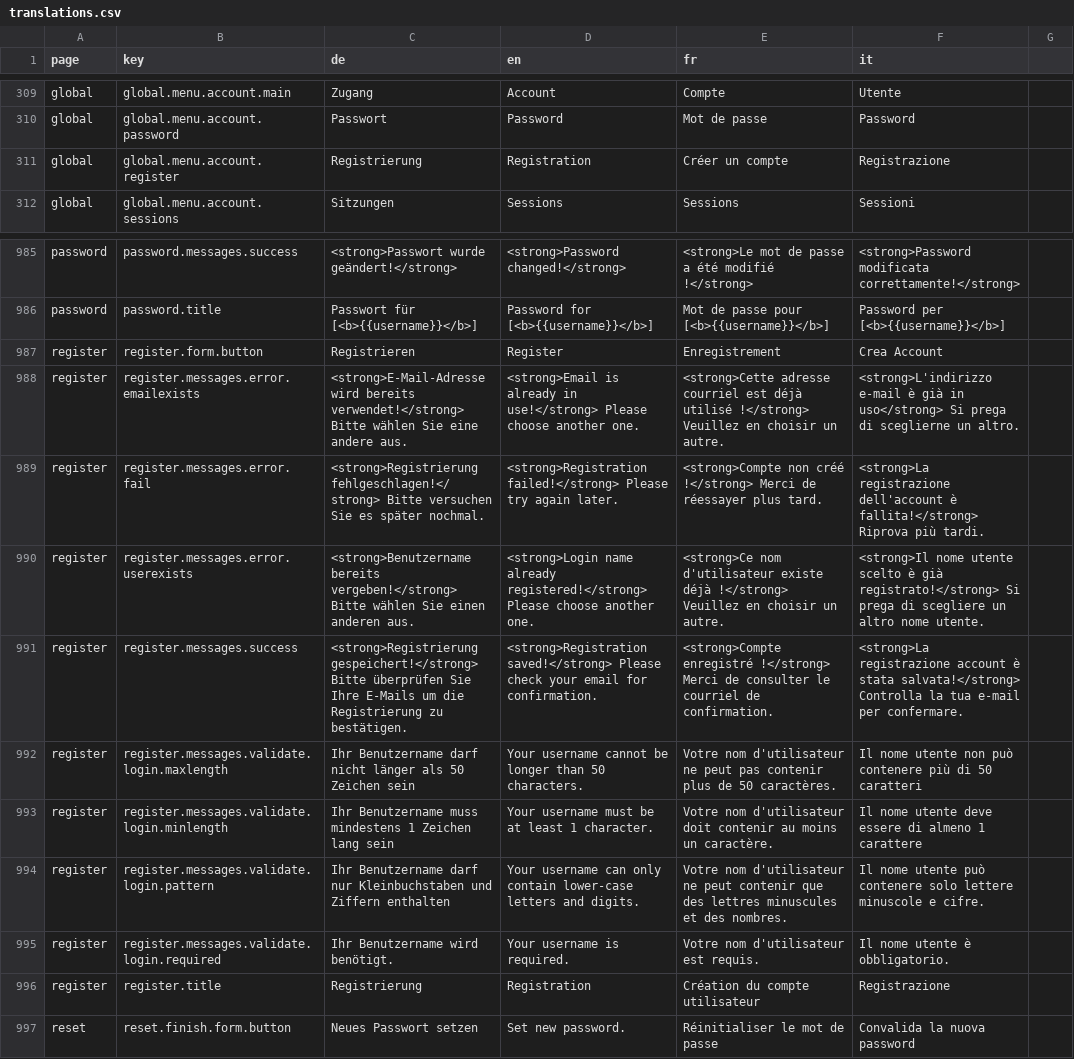
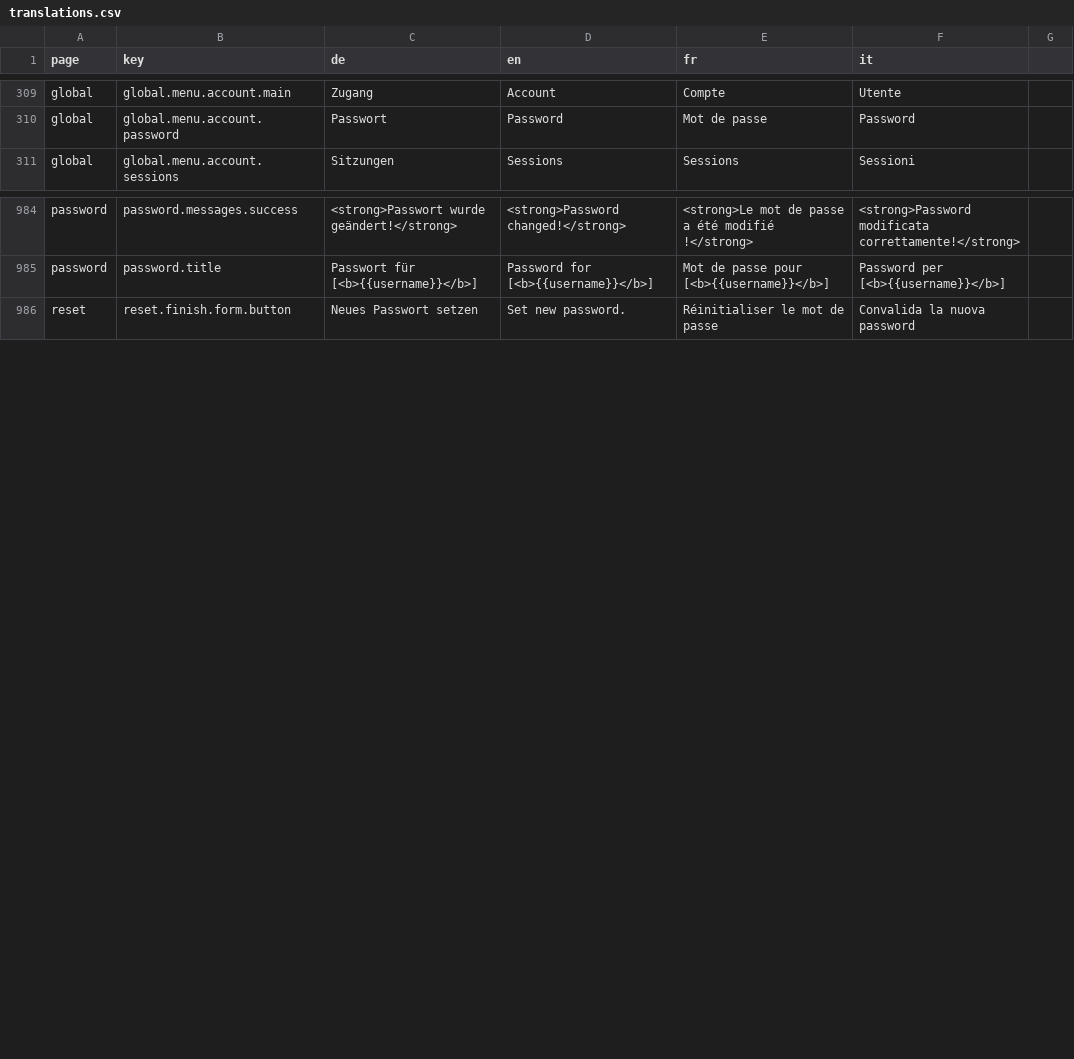
Before and after one commit to Eisfresser/jobroom2, a CSV file: src/main/webapp/i18n/translations.csv, drawn as a sheet; only a part is shown, gaps mark what is left out.

Commit message:
JR2-934 Remove registration page

```diff
--- a/src/main/webapp/i18n/translations.csv
+++ b/src/main/webapp/i18n/translations.csv
@@ -310,3 +310,2 @@ global,global.menu.account.main,Zugang,Account,Compte,Utente
 global,global.menu.account.password,Passwort,Password,Mot de passe,Password
-global,global.menu.account.register,Registrierung,Registration,Créer un compte,Registrazione
 global,global.menu.account.sessions,Sitzungen,Sessions,Sessions,Sessioni
@@ -986,12 +985,2 @@ password,password.messages.success,<strong>Passwort wurde geändert!</strong>,<s
 password,password.title,Passwort für [<b>{{username}}</b>],Password for [<b>{{username}}</b>],Mot de passe pour [<b>{{username}}</b>],Password per [<b>{{username}}</b>]
-register,register.form.button,Registrieren,Register,Enregistrement,Crea Account
-register,register.messages.error.emailexists,<strong>E-Mail-Adresse wird bereits verwendet!</strong> Bitte wählen Sie eine andere aus.,<strong>Email is already in use!</strong> Please choose another one.,<strong>Cette adresse courriel est déjà utilisé !</strong> Veuillez en choisir un autre.,<strong>L'indirizzo e-mail è già in uso</strong> Si prega di sceglierne un altro.
-register,register.messages.error.fail,<strong>Registrierung fehlgeschlagen!</strong> Bitte versuchen Sie es später nochmal.,<strong>Registration failed!</strong> Please try again later.,<strong>Compte non créé !</strong> Merci de réessayer plus tard.,<strong>La registrazione dell'account è fallita!</strong> Riprova più tardi.
-register,register.messages.error.userexists,<strong>Benutzername bereits vergeben!</strong> Bitte wählen Sie einen anderen aus.,<strong>Login name already registered!</strong> Please choose another one.,<strong>Ce nom d'utilisateur existe déjà !</strong> Veuillez en choisir un autre.,<strong>Il nome utente scelto è già registrato!</strong> Si prega di scegliere un altro nome utente.
-register,register.messages.success,<strong>Registrierung gespeichert!</strong> Bitte überprüfen Sie Ihre E-Mails um die Registrierung zu bestätigen.,<strong>Registration saved!</strong> Please check your email for confirmation.,<strong>Compte enregistré !</strong> Merci de consulter le courriel de confirmation.,<strong>La registrazione account è stata salvata!</strong> Controlla la tua e-mail per confermare.
-register,register.messages.validate.login.maxlength,Ihr Benutzername darf nicht länger als 50 Zeichen sein,Your username cannot be longer than 50 characters.,Votre nom d'utilisateur ne peut pas contenir plus de 50 caractères.,Il nome utente non può contenere più di 50 caratteri
-register,register.messages.validate.login.minlength,Ihr Benutzername muss mindestens 1 Zeichen lang sein,Your username must be at least 1 character.,Votre nom d'utilisateur doit contenir au moins un caractère.,Il nome utente deve essere di almeno 1 carattere
-register,register.messages.validate.login.pattern,Ihr Benutzername darf nur Kleinbuchstaben und Ziffern enthalten,Your username can only contain lower-case letters and digits.,Votre nom d'utilisateur ne peut contenir que des lettres minuscules et des nombres.,Il nome utente può contenere solo lettere minuscole e cifre.
-register,register.messages.validate.login.required,Ihr Benutzername wird benötigt.,Your username is required.,Votre nom d'utilisateur est requis.,Il nome utente è obbligatorio.
-register,register.title,Registrierung,Registration,Création du compte utilisateur,Registrazione
 reset,reset.finish.form.button,Neues Passwort setzen,Set new password.,Réinitialiser le mot de passe,Convalida la nuova password
```
Also changed, not shown: 15 other files.
